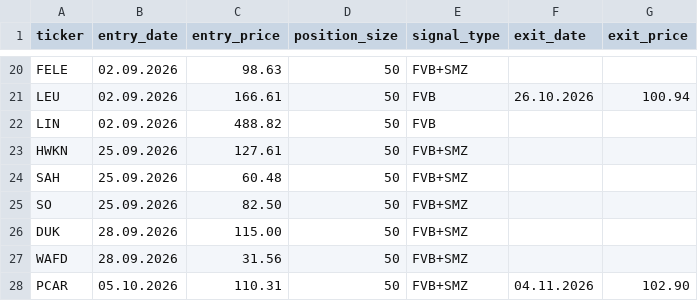
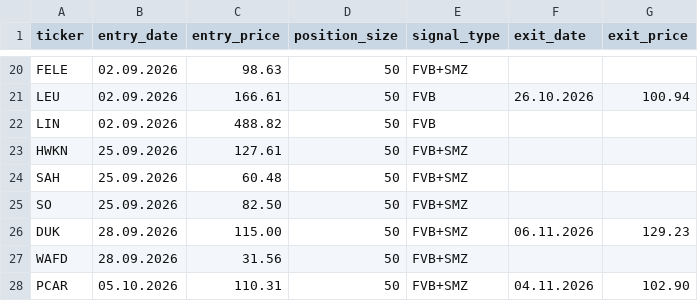
Before and after one commit to Fortjo/fvb-scanner, a CSV file: my_positions.csv, drawn as a sheet; only a part is shown, gaps mark what is left out.

Commit message:
Update my_positions.csv

```diff
--- a/my_positions.csv
+++ b/my_positions.csv
@@ -25,3 +25,3 @@ SAH,25.09.2026,60.48,50,FVB+SMZ,,
 SO,25.09.2026,82.50,50,FVB+SMZ,,
-DUK,28.09.2026,115.00,50,FVB+SMZ,,
+DUK,28.09.2026,115.00,50,FVB+SMZ,06.11.2026,129.23
 WAFD,28.09.2026,31.56,50,FVB+SMZ,,
```
